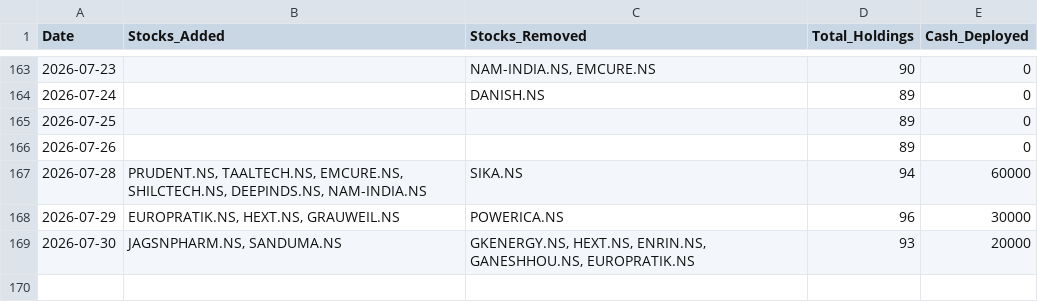
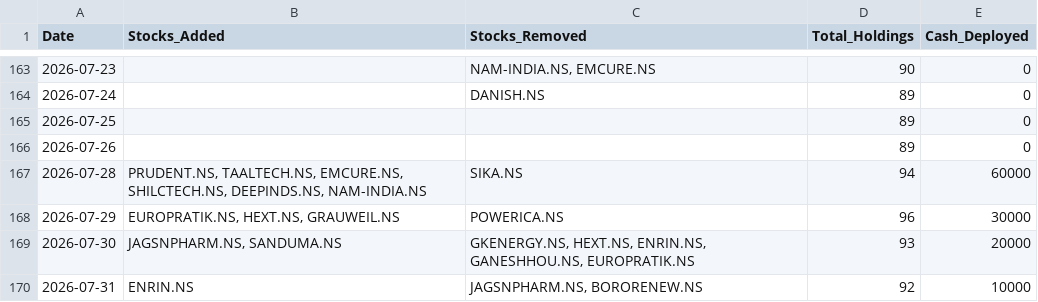
Before and after one commit to hitkarsh-singh/screener-tracker, a CSV file: data/daily_changes.csv, drawn as a sheet; only a part is shown, gaps mark what is left out; the diff names each change by its address in the sheet, - before the commit and + after, or states it on an @@ line.

```diff
--- a/data/daily_changes.csv
+++ b/data/daily_changes.csv
+row 170: 2026-07-31 | ENRIN.NS | JAGSNPHARM.NS, BORORENEW.NS | 92 | 10000
```
Also changed, not shown: data/current_holdings.csv, data/portfolio_value.csv, 3 other files.
